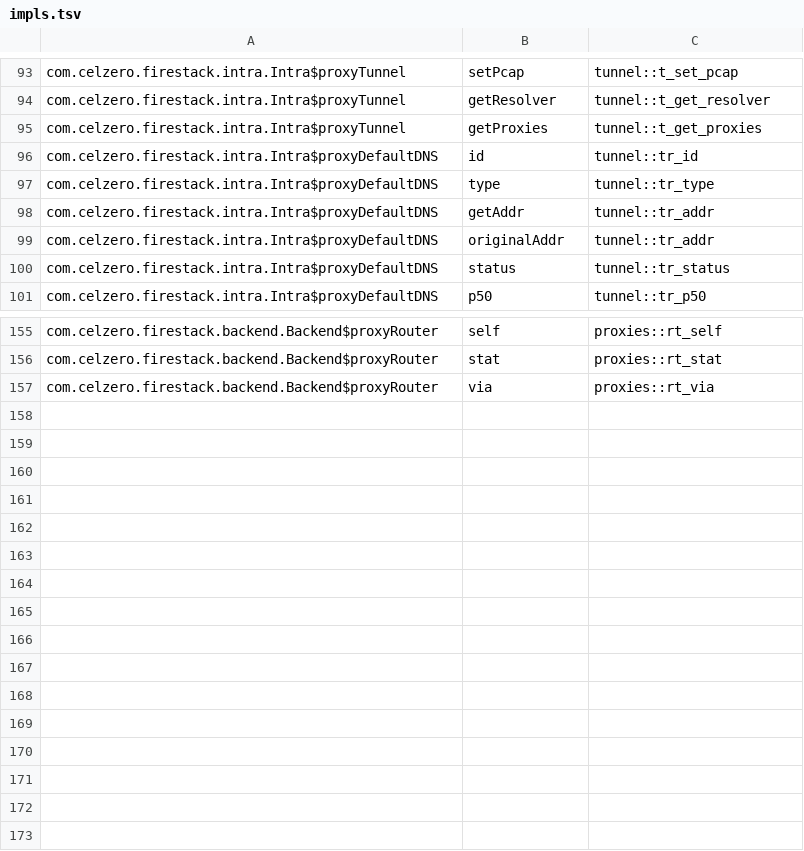
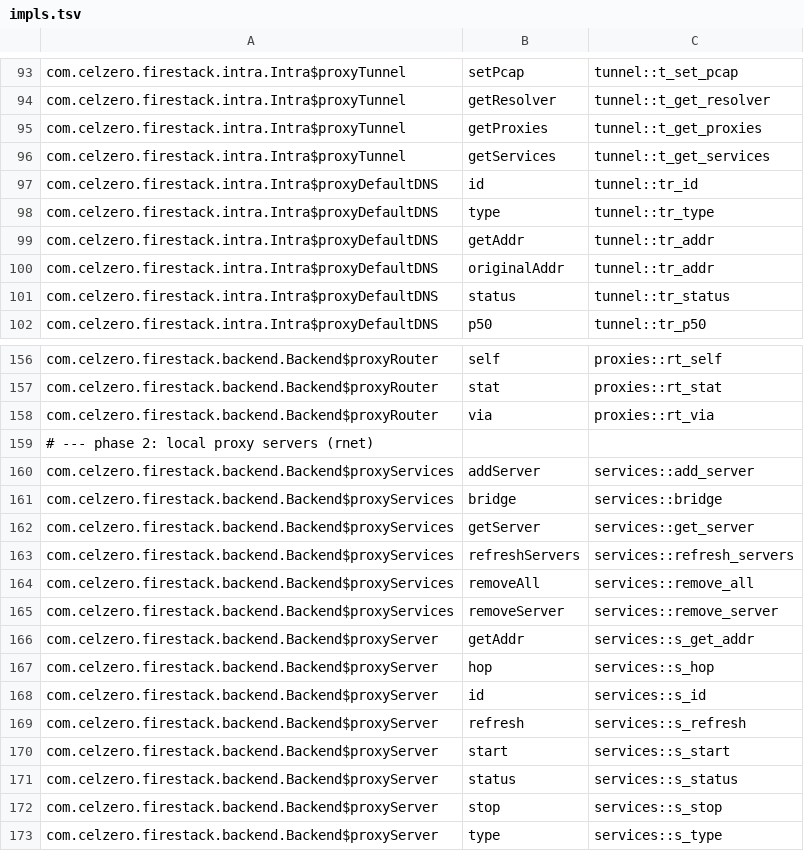
Before and after one commit to downlz/RethinkReloaded, a TSV file: engine/crates/fs-jni/impls.tsv, drawn as a sheet; only a part is shown, gaps mark what is left out; the diff names each change by its address in the sheet, - before the commit and + after, or states it on an @@ line.

```diff
--- a/engine/crates/fs-jni/impls.tsv
+++ b/engine/crates/fs-jni/impls.tsv
+row 96: com.celzero.firestack.intra.Intra$proxyTunnel | getServices | tunnel::t_get_services
+row 159: # --- phase 2: local proxy servers (rnet)
+row 160: com.celzero.firestack.backend.Backend$proxyServices | addServer | services::add_server
+row 161: com.celzero.firestack.backend.Backend$proxyServices | bridge | services::bridge
+row 162: com.celzero.firestack.backend.Backend$proxyServices | getServer | services::get_server
+row 163: com.celzero.firestack.backend.Backend$proxyServices | refreshServers | services::refresh_servers
+row 164: com.celzero.firestack.backend.Backend$proxyServices | removeAll | services::remove_all
+row 165: com.celzero.firestack.backend.Backend$proxyServices | removeServer | services::remove_server
+row 166: com.celzero.firestack.backend.Backend$proxyServer | getAddr | services::s_get_addr
+row 167: com.celzero.firestack.backend.Backend$proxyServer | hop | services::s_hop
+row 168: com.celzero.firestack.backend.Backend$proxyServer | id | services::s_id
+row 169: com.celzero.firestack.backend.Backend$proxyServer | refresh | services::s_refresh
+row 170: com.celzero.firestack.backend.Backend$proxyServer | start | services::s_start
+row 171: com.celzero.firestack.backend.Backend$proxyServer | status | services::s_status
+row 172: com.celzero.firestack.backend.Backend$proxyServer | stop | services::s_stop
+row 173: com.celzero.firestack.backend.Backend$proxyServer | type | services::s_type
```
Also changed, not shown: 17 other files.
